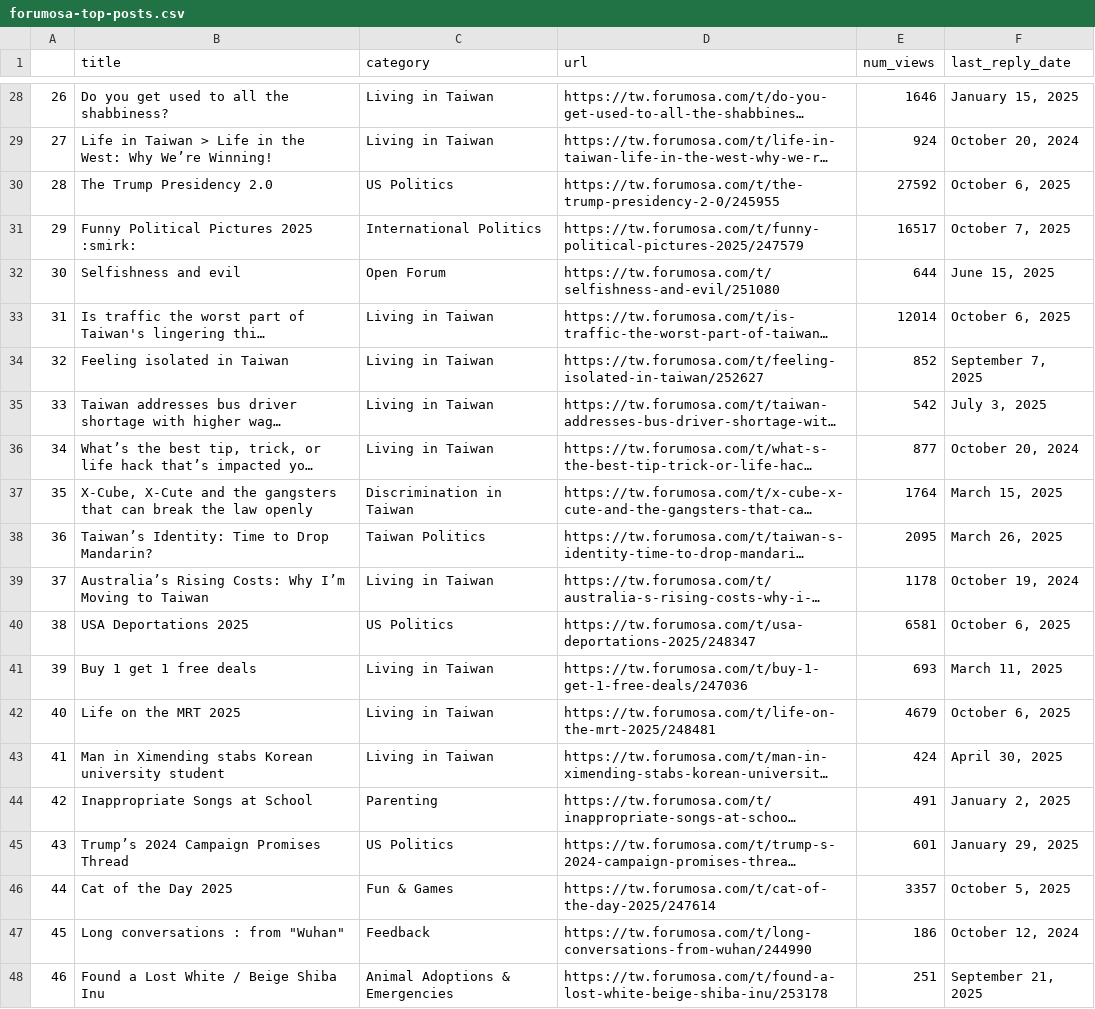
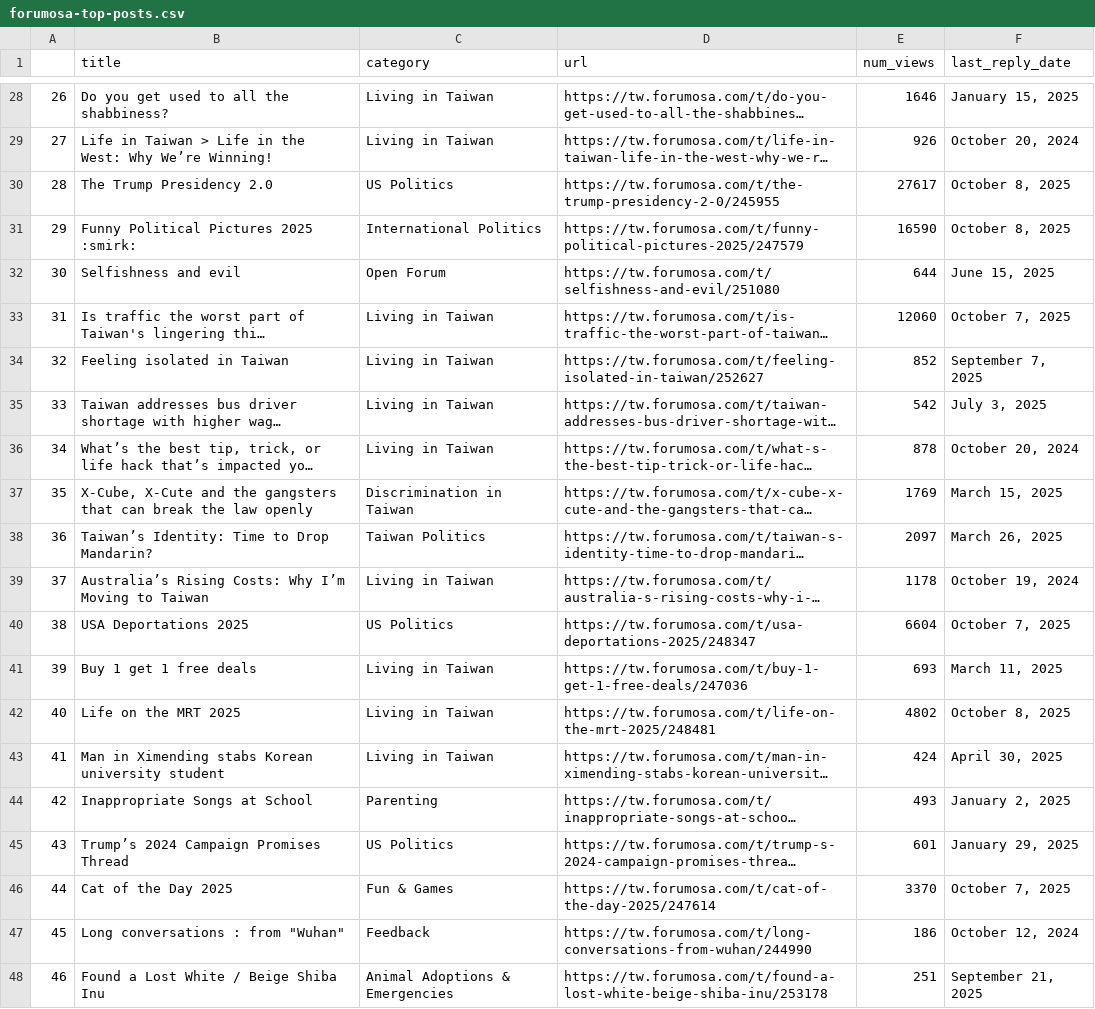
Before and after one commit to ssaanndwich/scrape-forumosa, a CSV file: forumosa-top-posts.csv, drawn as a sheet; only a part is shown, gaps mark what is left out; long unchanged cells end in …; the diff covers the shown part only; the diff names each change by its address in the sheet, - before the commit and + after, or states it on an @@ line.

```diff
--- a/forumosa-top-posts.csv
+++ b/forumosa-top-posts.csv
-E29 (num_views): 924
+E29 (num_views): 926
-E30 (num_views): 27592
+E30 (num_views): 27617
-F30 (last_reply_date): October 6, 2025
+F30 (last_reply_date): October 8, 2025
-E31 (num_views): 16517
+E31 (num_views): 16590
-F31 (last_reply_date): October 7, 2025
+F31 (last_reply_date): October 8, 2025
-E33 (num_views): 12014
+E33 (num_views): 12060
-F33 (last_reply_date): October 6, 2025
+F33 (last_reply_date): October 7, 2025
-E36 (num_views): 877
+E36 (num_views): 878
-E37 (num_views): 1764
+E37 (num_views): 1769
-E38 (num_views): 2095
+E38 (num_views): 2097
-E40 (num_views): 6581
+E40 (num_views): 6604
-F40 (last_reply_date): October 6, 2025
+F40 (last_reply_date): October 7, 2025
-E42 (num_views): 4679
+E42 (num_views): 4802
-F42 (last_reply_date): October 6, 2025
+F42 (last_reply_date): October 8, 2025
-E44 (num_views): 491
+E44 (num_views): 493
-E46 (num_views): 3357
+E46 (num_views): 3370
-F46 (last_reply_date): October 5, 2025
+F46 (last_reply_date): October 7, 2025
```
Also changed, not shown: 11 edited cells elsewhere in this file.
